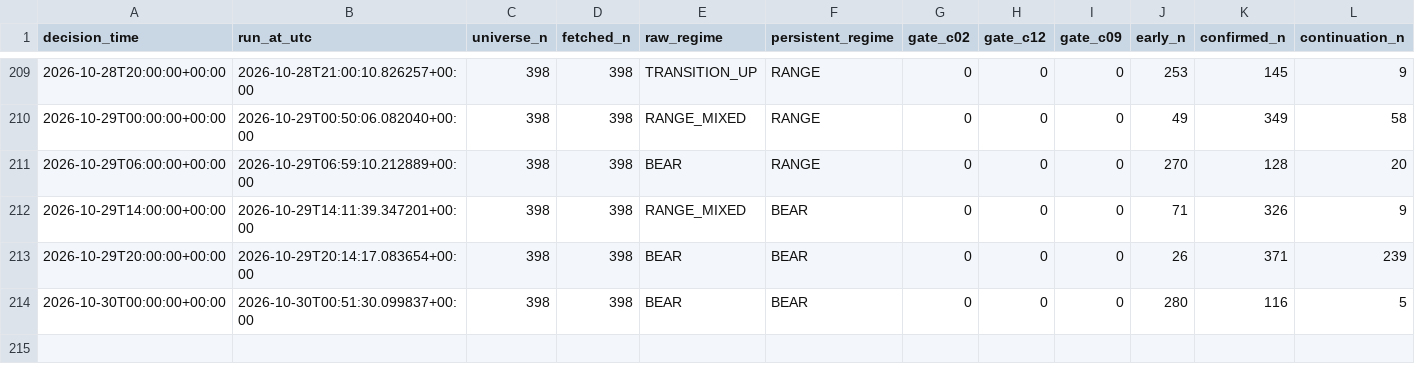
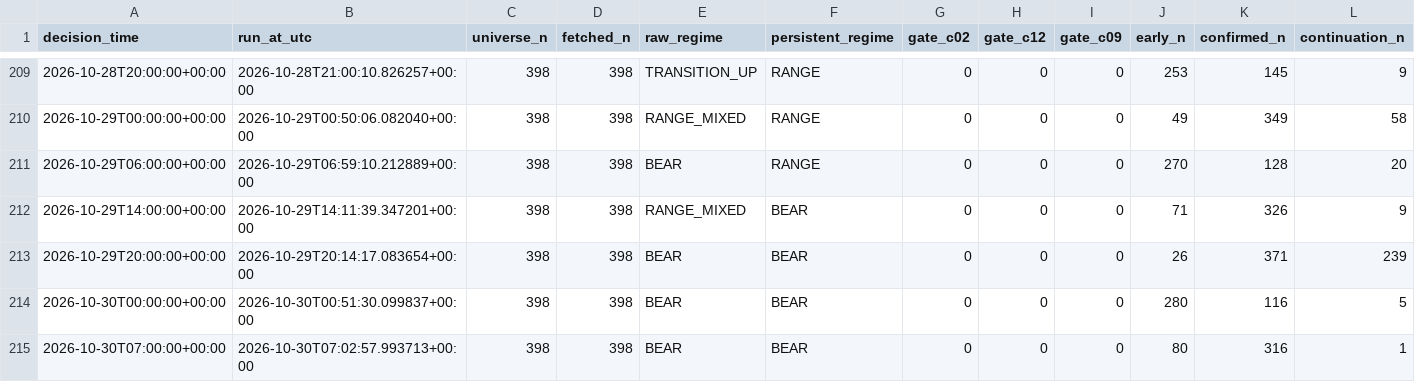
Before and after one commit to Brkzgrc/Botum_LAB, a CSV file: gpt/Multi-Timeframe-Independent-Evidence/data/stage4/shadow_runs.csv, drawn as a sheet; only a part is shown, gaps mark what is left out; rows hold the shown columns only; the diff names each change by its address in the sheet, - before the commit and + after, or states it on an @@ line.

Commit message:
gpt stage4: forward state update [skip ci]

```diff
--- a/gpt/Multi-Timeframe-Independent-Evidence/data/stage4/shadow_runs.csv
+++ b/gpt/Multi-Timeframe-Independent-Evidence/data/stage4/shadow_runs.csv
+row 215: 2026-10-30T07:00:00+00:00 | 2026-10-30T07:02:57.993713+00:00 | 398 | 398 | BEAR | BEAR | 0 | 0 | 0 | 80 | 316 | 1
```
Also changed, not shown: 2 other files.
